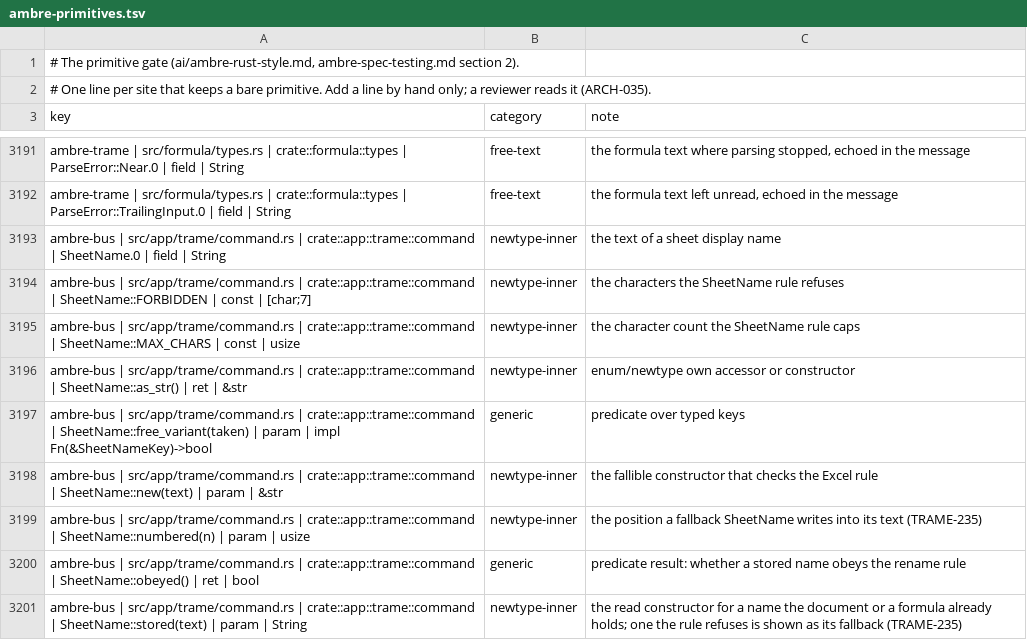
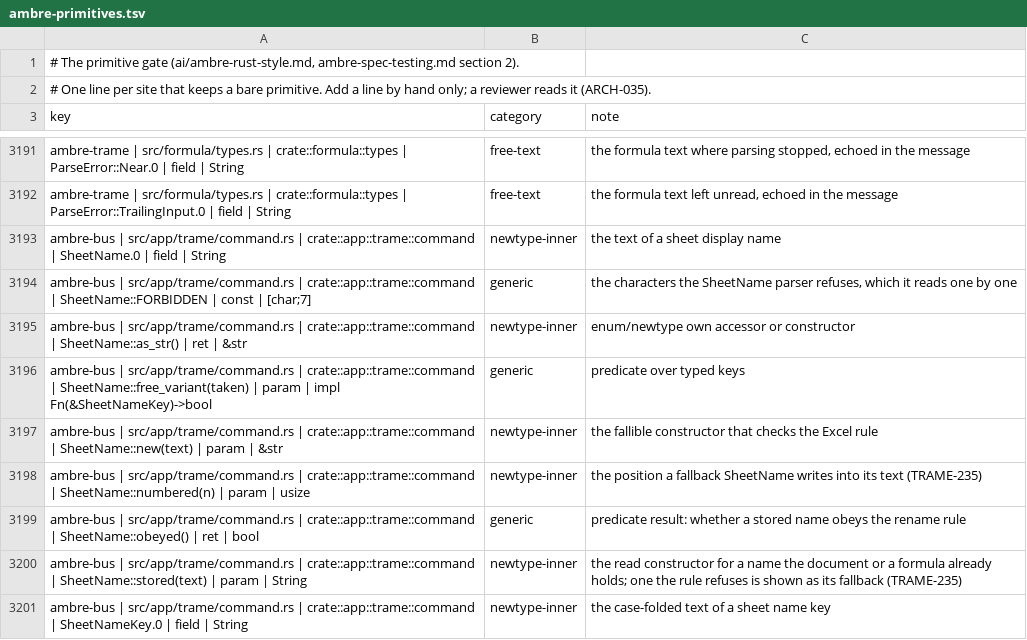
Before and after one commit to ambre-suite/ambre, a TSV file: specs/1-Foundations/ambre-primitives.tsv, drawn as a sheet; only a part is shown, gaps mark what is left out; the shorter side is filled out with more unchanged rows.

```diff
--- a/specs/1-Foundations/ambre-primitives.tsv
+++ b/specs/1-Foundations/ambre-primitives.tsv
@@ -3193,4 +3193,3 @@ ambre-trame | src/formula/types.rs | crate::formula::types | ParseError::Trailin
 ambre-bus | src/app/trame/command.rs | crate::app::trame::command | SheetName.0 | field | String	newtype-inner	the text of a sheet display name
-ambre-bus | src/app/trame/command.rs | crate::app::trame::command | SheetName::FORBIDDEN | const | [char;7]	newtype-inner	the characters the SheetName rule refuses
-ambre-bus | src/app/trame/command.rs | crate::app::trame::command | SheetName::MAX_CHARS | const | usize	newtype-inner	the character count the SheetName rule caps
+ambre-bus | src/app/trame/command.rs | crate::app::trame::command | SheetName::FORBIDDEN | const | [char;7]	generic	the characters the SheetName parser refuses, which it reads one by one
 ambre-bus | src/app/trame/command.rs | crate::app::trame::command | SheetName::as_str() | ret | &str	newtype-inner	enum/newtype own accessor or constructor
```
Also changed, not shown: 1 other file.
